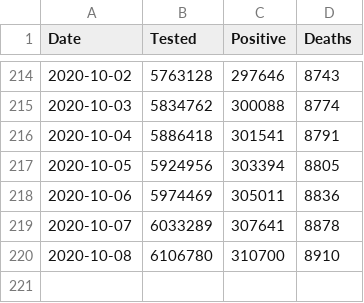
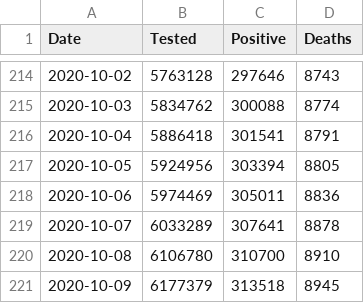
Before and after one commit to vmchale/coronavirus, a CSV file: illinois.csv, drawn as a sheet; only a part is shown, gaps mark what is left out.

Commit message:
IL

```diff
--- a/illinois.csv
+++ b/illinois.csv
@@ -220 +220,2 @@ Date,Tested,Positive,Deaths
 2020-10-08,6106780,310700,8910
+2020-10-09,6177379,313518,8945
```
